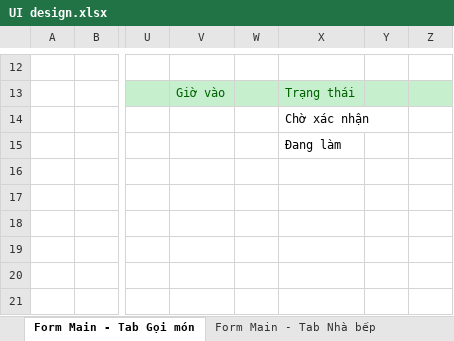
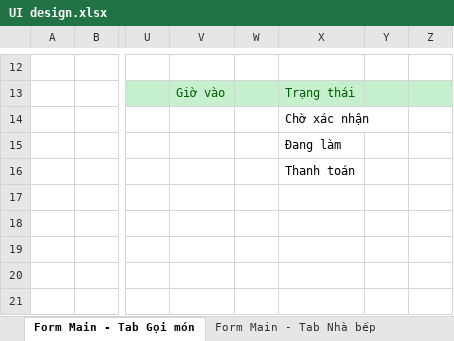
Before and after one commit to thanhlcm90/smart-menu-solution, an Excel workbook: Documents/Analysis & Design/UI design/UI design.xlsx, sheet Form Main - Tab Gọi món, drawn as a sheet; only a part is shown, gaps mark what is left out; values as stored, in another font and other column widths than the file's, no borders; charts and pictures not drawn; the diff names each change by its address in the sheet, - before the commit and + after, or states it on an @@ line.

```diff
--- a/Documents/Analysis & Design/UI design/UI design.xlsx (sheet Form Main - Tab Gọi món)
+++ b/Documents/Analysis & Design/UI design/UI design.xlsx (sheet Form Main - Tab Gọi món)
-X16: (empty)
+X16: Thanh toán
```
Also changed, not shown: sheet Form xem chi tiết bàn ăn, sheet Form Main - Tab Nhà bếp, sheet Form Main - Tab Cấu hình.
